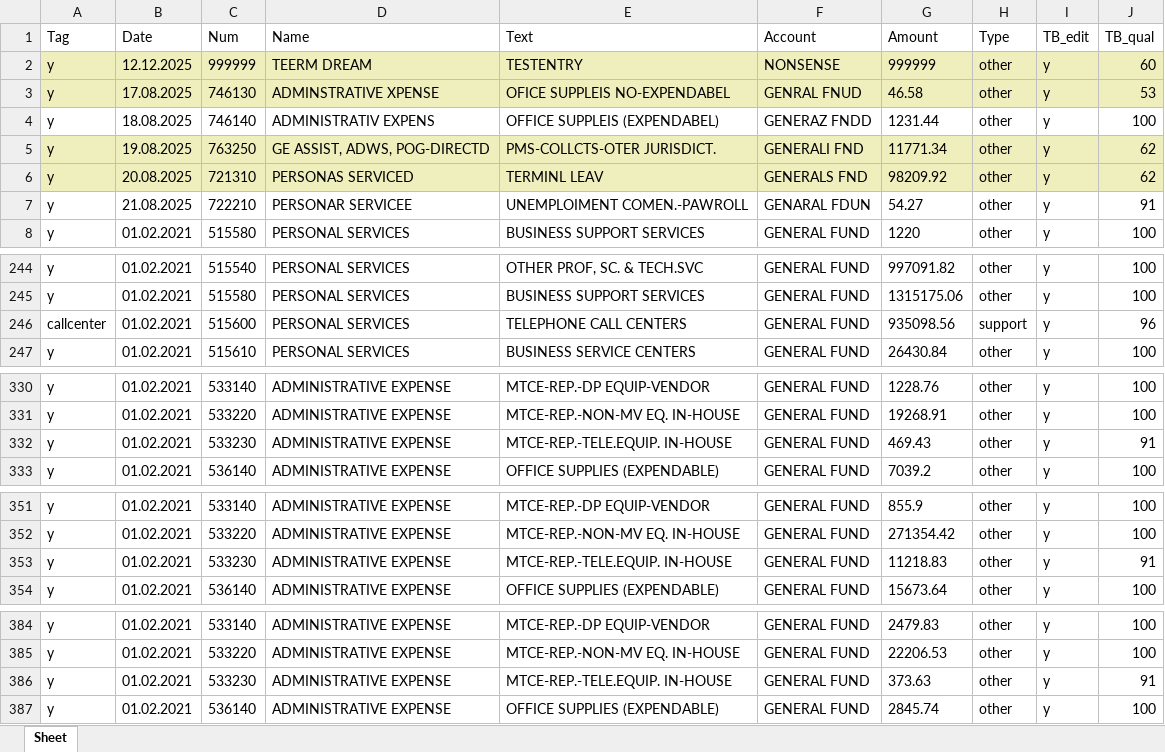
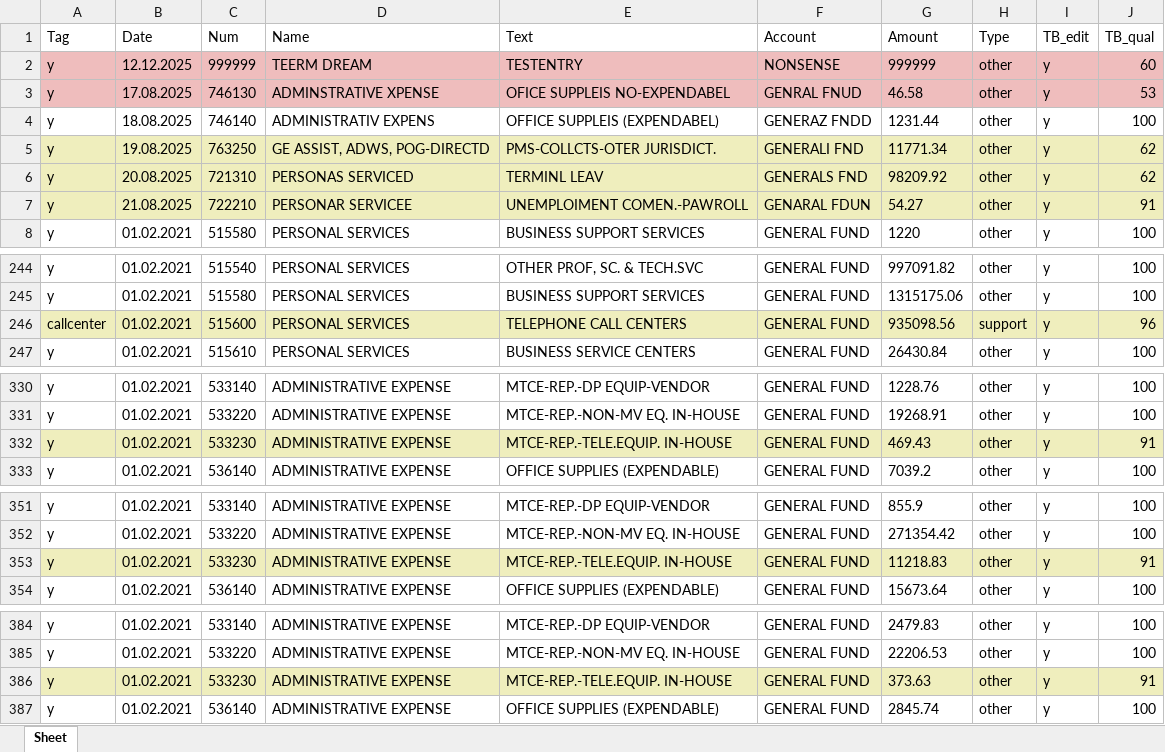
Before and after one commit to fdickma/TagBotFT, an Excel workbook: results_new.xlsx, sheet Sheet, drawn as a sheet; only a part is shown, gaps mark what is left out; values as stored, in another font and other column widths than the file's, no borders; the diff covers the shown part only; the diff names each change by its address in the sheet, - before the commit and + after, or states it on an @@ line.

```diff
--- a/results_new.xlsx (sheet Sheet)
+++ b/results_new.xlsx (sheet Sheet)
-A2:J3 fill: #EFEEBD
+A2:J3 fill: #EFBDBD
-A7:J7 fill: none
+A7:J7 fill: #EFEEBD
-A246:J246 fill: none
+A246:J246 fill: #EFEEBD
-A332:J332 fill: none
+A332:J332 fill: #EFEEBD
-A353:J353 fill: none
+A353:J353 fill: #EFEEBD
-A386:J386 fill: none
+A386:J386 fill: #EFEEBD
```
Also changed, not shown: cell formats elsewhere in this sheet, results_old.xlsx, 1 other file.
